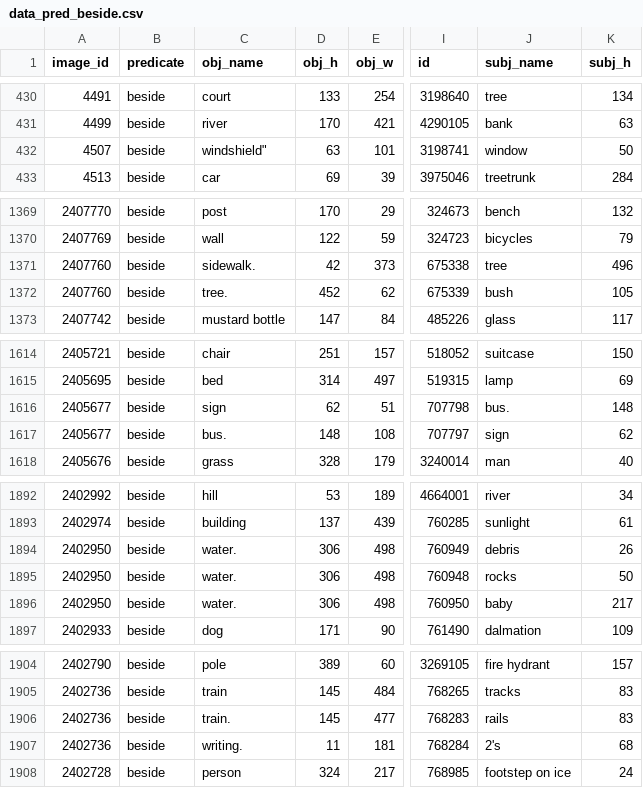
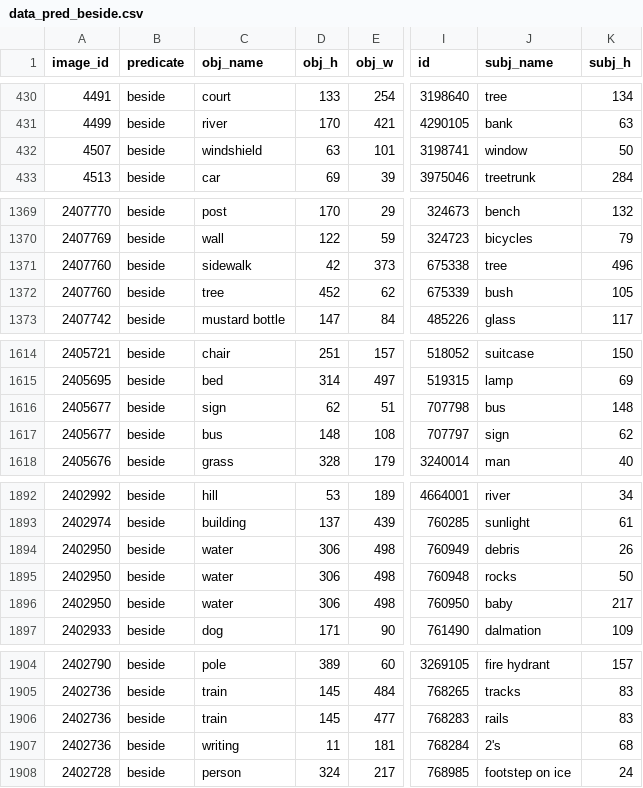
Before and after one commit to sunosaj/spacial-concept-learning, a CSV file: new_pred/data_pred_beside.csv, drawn as a sheet; only a part is shown, gaps mark what is left out; the diff covers the shown part only; the diff names each change by its address in the sheet, - before the commit and + after, or states it on an @@ line.

Commit message:
removed random symbols such as quotations and periods in obj/subj labels

```diff
--- a/new_pred/data_pred_beside.csv
+++ b/new_pred/data_pred_beside.csv
-C432 (obj_name): windshield"
+C432 (obj_name): windshield
-C1371 (obj_name): sidewalk.
+C1371 (obj_name): sidewalk
-C1372 (obj_name): tree.
+C1372 (obj_name): tree
-J1616 (subj_name): bus.
+J1616 (subj_name): bus
-C1617 (obj_name): bus.
+C1617 (obj_name): bus
-C1894:C1896 (obj_name): water.
+C1894:C1896 (obj_name): water
-C1906 (obj_name): train.
+C1906 (obj_name): train
-C1907 (obj_name): writing.
+C1907 (obj_name): writing
```
Also changed, not shown: 7 edited cells elsewhere in this file, new_pred/data_pred_along.csv, new_pred/data_pred_around.csv, 22 other files.
